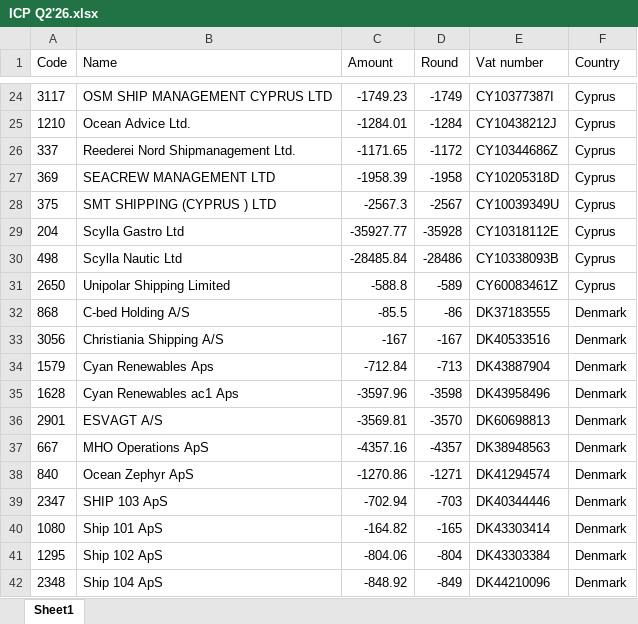
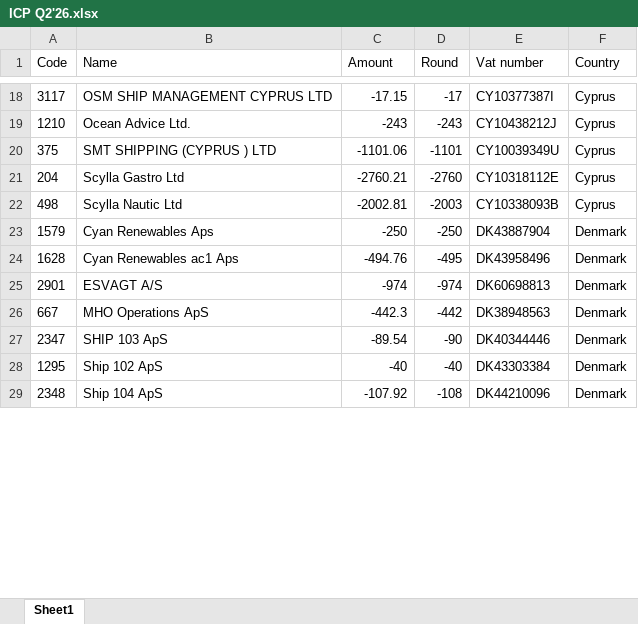
Before and after one commit to dmitriibeliakov/vat, an Excel workbook: output/ICP Q2'26.xlsx, sheet Sheet1, drawn as a sheet; only a part is shown, gaps mark what is left out; values as stored, in another font and other column widths than the file's, no borders; removed rows and columns are numbered as before the commit, all else as after; the diff covers the shown part only; the diff names each change by its address in the sheet, - before the commit and + after, or states it on an @@ line.

```diff
--- a/output/ICP Q2'26.xlsx (sheet Sheet1)
+++ b/output/ICP Q2'26.xlsx (sheet Sheet1)
-C18 (Amount): -1749.23
+C18 (Amount): -17.15
-D18 (Round): -1749
+D18 (Round): -17
-C19 (Amount): -1284.01
+C19 (Amount): -243
-D19 (Round): -1284
+D19 (Round): -243
-row 26: 337 | Reederei Nord Shipmanagement Ltd. | -1171.65 | -1172 | CY10344686Z | Cyprus
-row 27: 369 | SEACREW MANAGEMENT LTD | -1958.39 | -1958 | CY10205318D | Cyprus
-C20 (Amount): -2567.3
+C20 (Amount): -1101.06
-D20 (Round): -2567
+D20 (Round): -1101
-C21 (Amount): -35927.77
+C21 (Amount): -2760.21
-D21 (Round): -35928
+D21 (Round): -2760
-C22 (Amount): -28485.84
+C22 (Amount): -2002.81
-D22 (Round): -28486
+D22 (Round): -2003
-row 31: 2650 | Unipolar Shipping Limited | -588.8 | -589 | CY60083461Z | Cyprus
-row 32: 868 | C-bed Holding A/S | -85.5 | -86 | DK37183555 | Denmark
-row 33: 3056 | Christiania Shipping A/S | -167 | -167 | DK40533516 | Denmark
-C23 (Amount): -712.84
+C23 (Amount): -250
-D23 (Round): -713
+D23 (Round): -250
-C24 (Amount): -3597.96
+C24 (Amount): -494.76
-D24 (Round): -3598
+D24 (Round): -495
-C25 (Amount): -3569.81
+C25 (Amount): -974
-D25 (Round): -3570
+D25 (Round): -974
-C26 (Amount): -4357.16
+C26 (Amount): -442.3
-D26 (Round): -4357
+D26 (Round): -442
-row 38: 840 | Ocean Zephyr ApS | -1270.86 | -1271 | DK41294574 | Denmark
-C27 (Amount): -702.94
+C27 (Amount): -89.54
-D27 (Round): -703
+D27 (Round): -90
-row 40: 1080 | Ship 101 ApS | -164.82 | -165 | DK43303414 | Denmark
-C28 (Amount): -804.06
+C28 (Amount): -40
-D28 (Round): -804
+D28 (Round): -40
-C29 (Amount): -848.92
+C29 (Amount): -107.92
-D29 (Round): -849
+D29 (Round): -108
```
Also changed, not shown: 13 added rows, 51 removed rows and 176 edited cells elsewhere in this sheet, output/VAT final report Q2'26.xlsx, output/VAT transaction lines Q2'26.xlsx, 2 other files.
